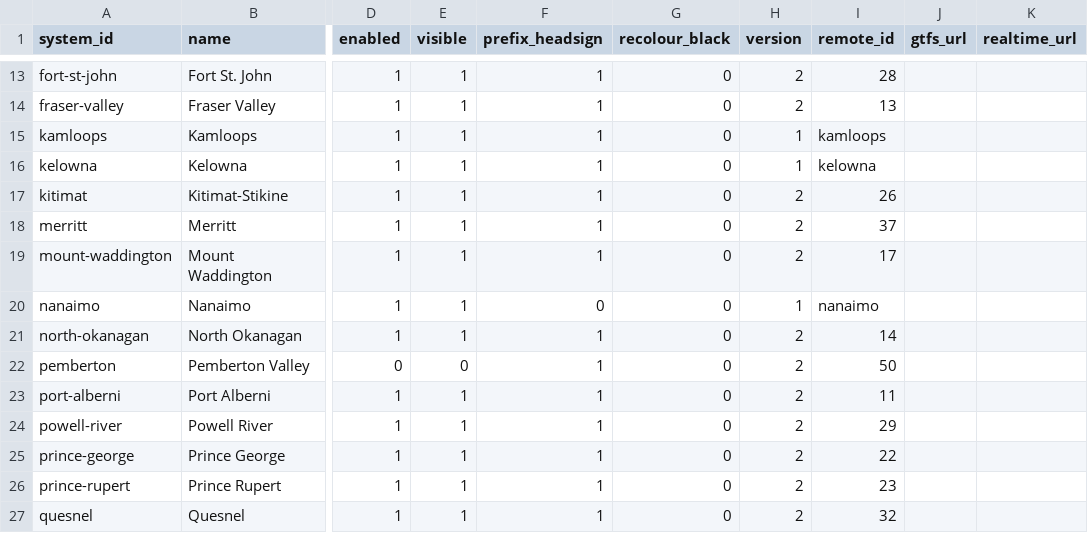
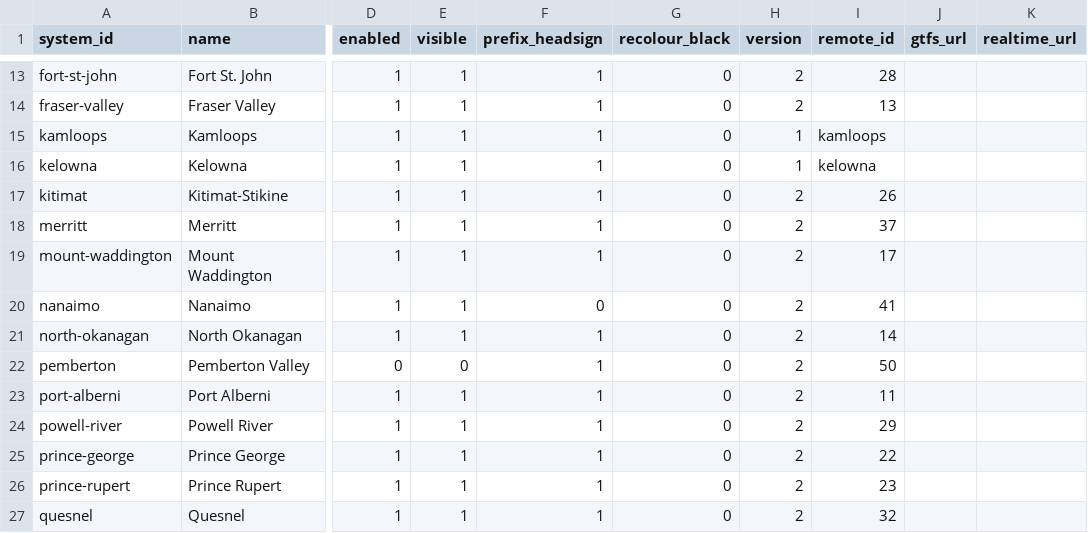
Before and after one commit to bumblesquashs/bctracker, a CSV file: static/systems.csv, drawn as a sheet; only a part is shown, gaps mark what is left out; the diff names each change by its address in the sheet, - before the commit and + after, or states it on an @@ line.

```diff
--- a/static/systems.csv
+++ b/static/systems.csv
-H20 (version): 1
+H20 (version): 2
-I20 (remote_id): nanaimo
+I20 (remote_id): 41
```
Also changed, not shown: 6 other files.
